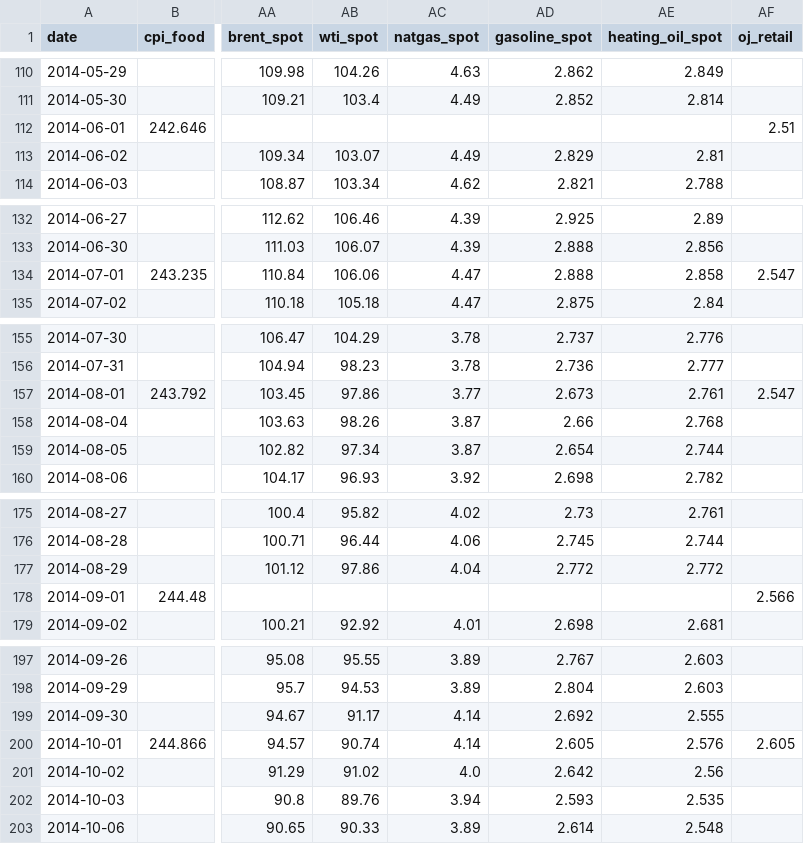
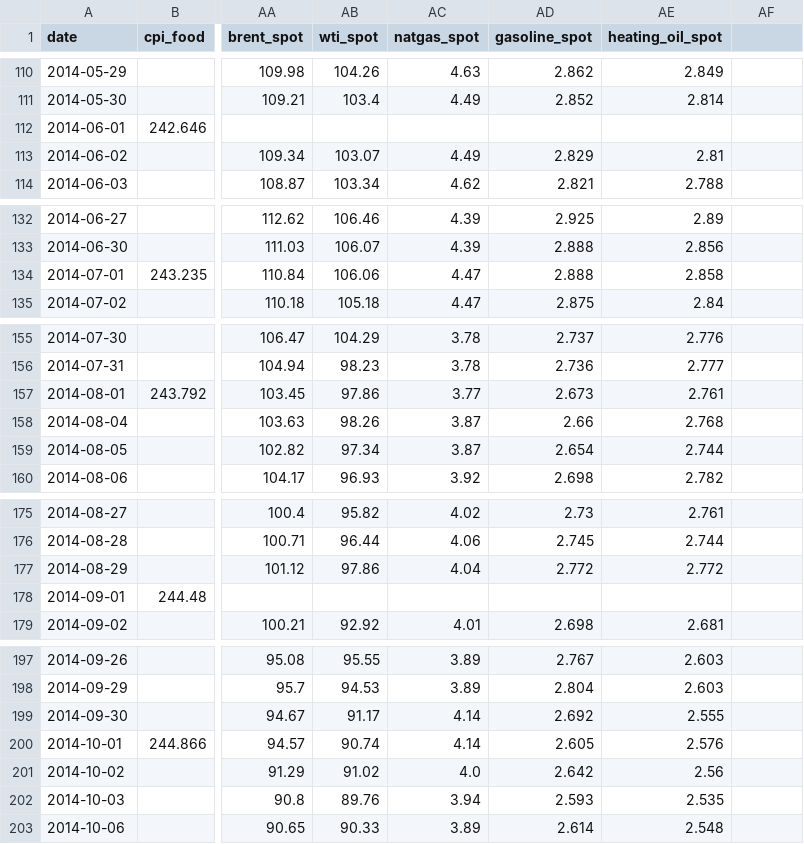
Before and after one commit to suemdh/trochia, a CSV file: data/raw/fred_data.csv, drawn as a sheet; only a part is shown, gaps mark what is left out; the diff covers the shown part only; the diff names each change by its address in the sheet, - before the commit and + after, or states it on an @@ line.

```diff
--- a/data/raw/fred_data.csv
+++ b/data/raw/fred_data.csv
-AF1: oj_retail
+AF1: (empty)
-AF112: 2.51
+AF112: (empty)
-AF134: 2.547
+AF134: (empty)
-AF157: 2.547
+AF157: (empty)
-AF178: 2.566
+AF178: (empty)
-AF200: 2.605
+AF200: (empty)
```
Also changed, not shown: 145 edited cells elsewhere in this file, outputs/forecast_history.csv, outputs/forecasts.csv, 4 other files.
